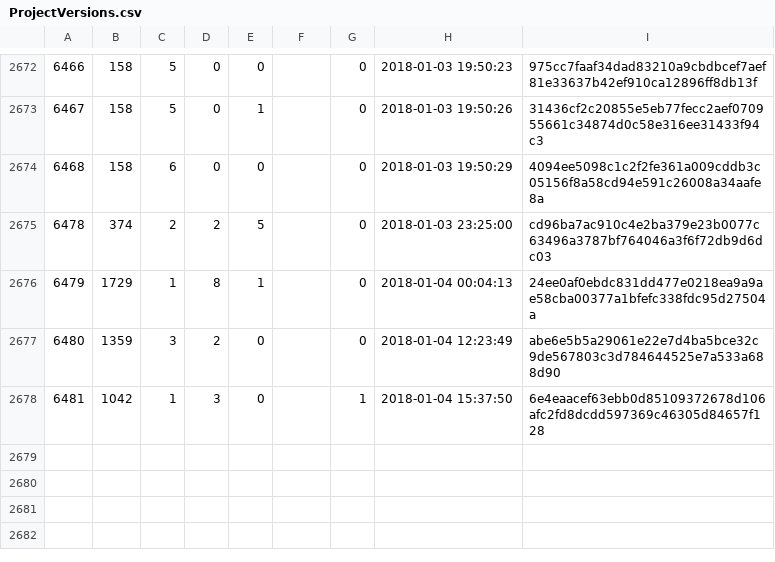
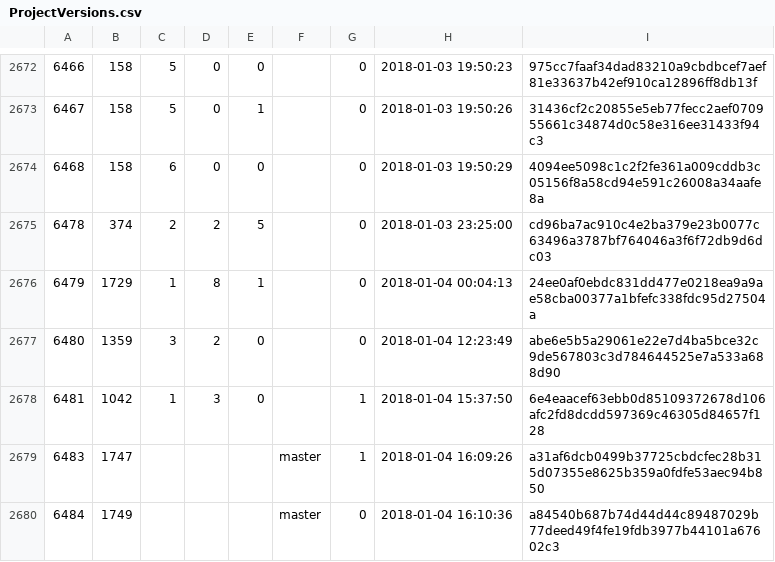
Before and after one commit to cppan/database, a CSV file: ProjectVersions.csv, drawn as a sheet; only a part is shown, gaps mark what is left out.

```diff
--- a/ProjectVersions.csv
+++ b/ProjectVersions.csv
@@ -2678 +2678,3 @@
 6481;1042;1;3;0;;1;2018-01-04 15:37:50;6e4eaacef63ebb0d85109372678d106afc2fd8dcdd597369c46305d84657f128
+6483;1747;;;;master;1;2018-01-04 16:09:26;a31af6dcb0499b37725cbdcfec28b315d07355e8625b359a0fdfe53aec94b850
+6484;1749;;;;master;0;2018-01-04 16:10:36;a84540b687b74d44d44c89487029b77deed49f4fe19fdb3977b44101a67602c3
```
Also changed, not shown: Projects.csv, 1 other file.
